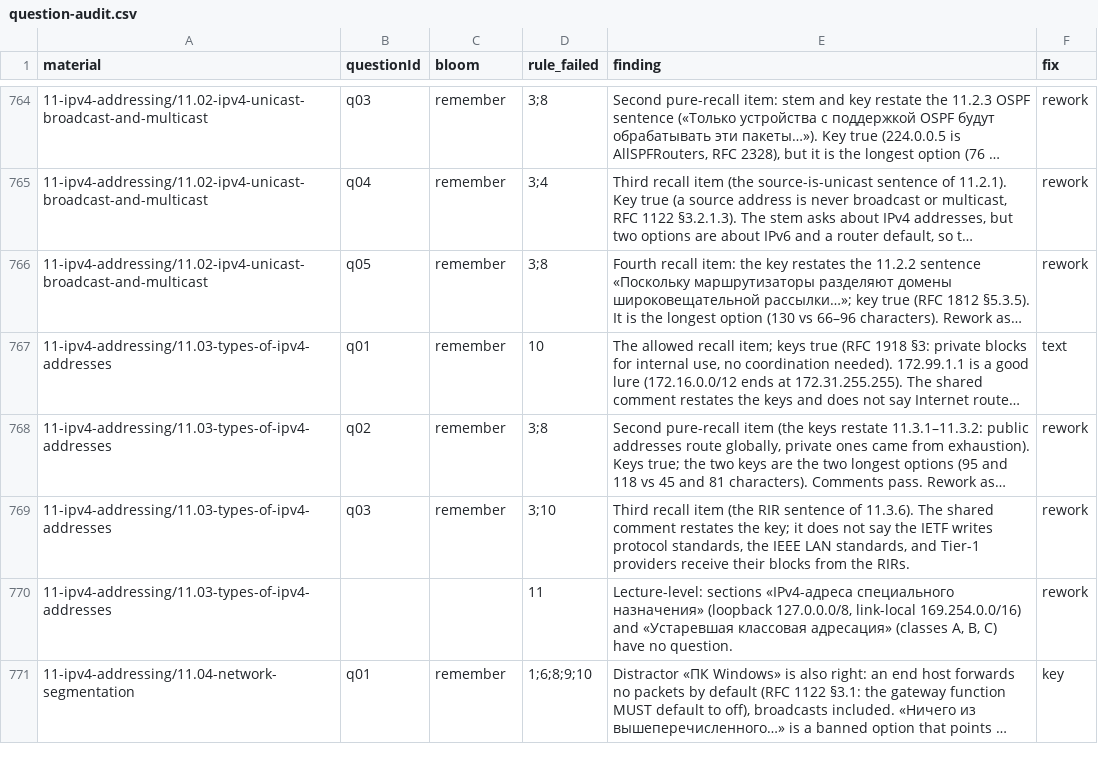
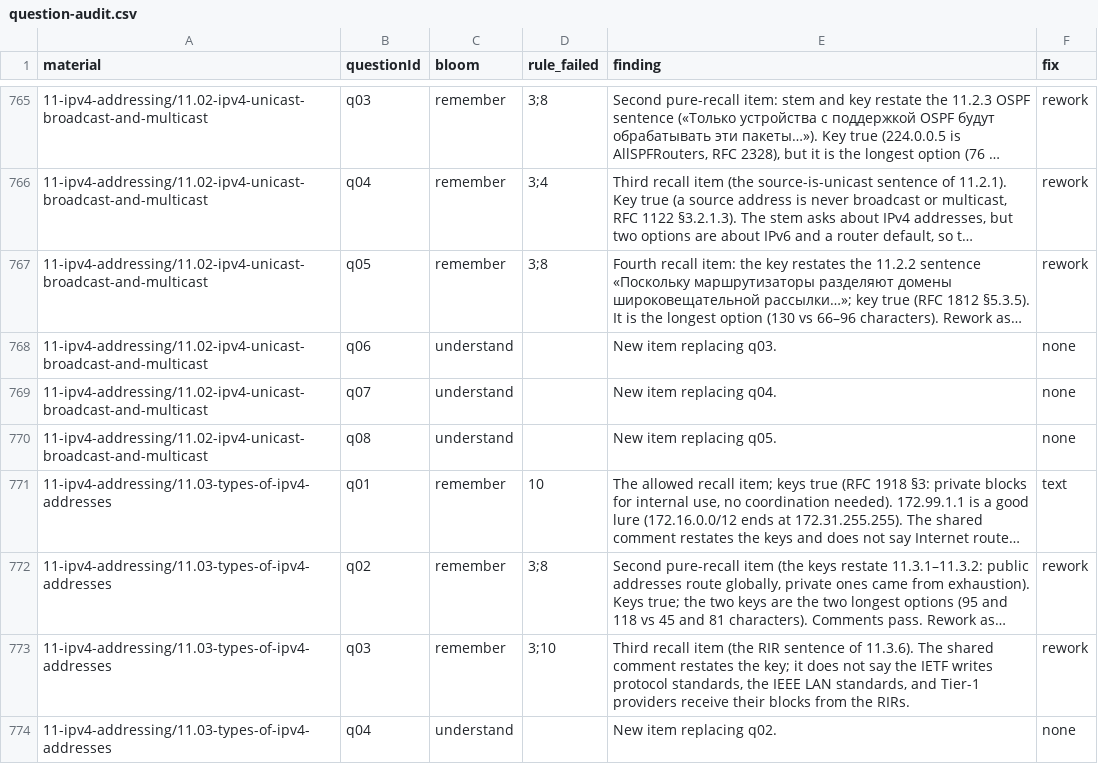
Before and after one commit to nsalab-tmn/learn-ccna1, a CSV file: audit/question-audit.csv, drawn as a sheet; only a part is shown, gaps mark what is left out; the shorter side is filled out with more unchanged rows; long unchanged cells end in …; the diff covers the shown part only; the diff names each change by its address in the sheet, - before the commit and + after, or states it on an @@ line.

```diff
--- a/audit/question-audit.csv
+++ b/audit/question-audit.csv
+row 768: 11-ipv4-addressing/11.02-ipv4-unicast-broadcast-and-multicast | q06 | understand |  | New item replacing q03. | none
+row 769: 11-ipv4-addressing/11.02-ipv4-unicast-broadcast-and-multicast | q07 | understand |  | New item replacing q04. | none
+row 770: 11-ipv4-addressing/11.02-ipv4-unicast-broadcast-and-multicast | q08 | understand |  | New item replacing q05. | none
+row 774: 11-ipv4-addressing/11.03-types-of-ipv4-addresses | q04 | understand |  | New item replacing q02. | none
```
Also changed, not shown: 18 added rows elsewhere in this file, 10 other files.
